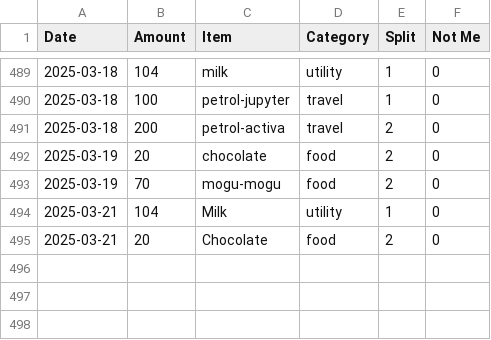
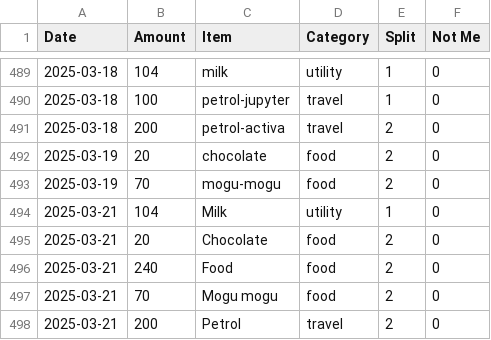
Before and after one commit to MBUYt0n/expense-tracker, a CSV file: expenses.csv, drawn as a sheet; only a part is shown, gaps mark what is left out; the diff names each change by its address in the sheet, - before the commit and + after, or states it on an @@ line.

```diff
--- a/expenses.csv
+++ b/expenses.csv
+row 496: 2025-03-21 | 240 | Food | food | 2 | 0
+row 497: 2025-03-21 | 70 | Mogu mogu | food | 2 | 0
+row 498: 2025-03-21 | 200 | Petrol | travel | 2 | 0
```
Also changed, not shown: 2 other files.
